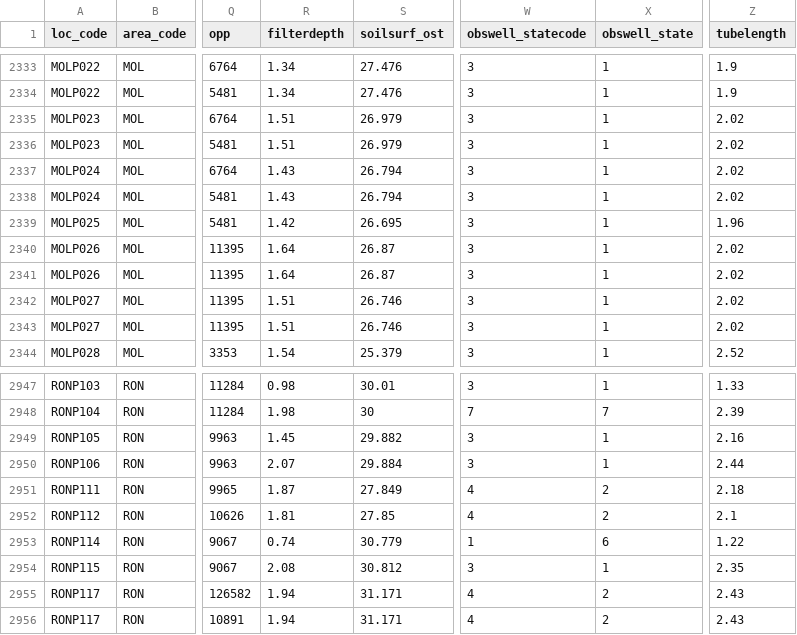
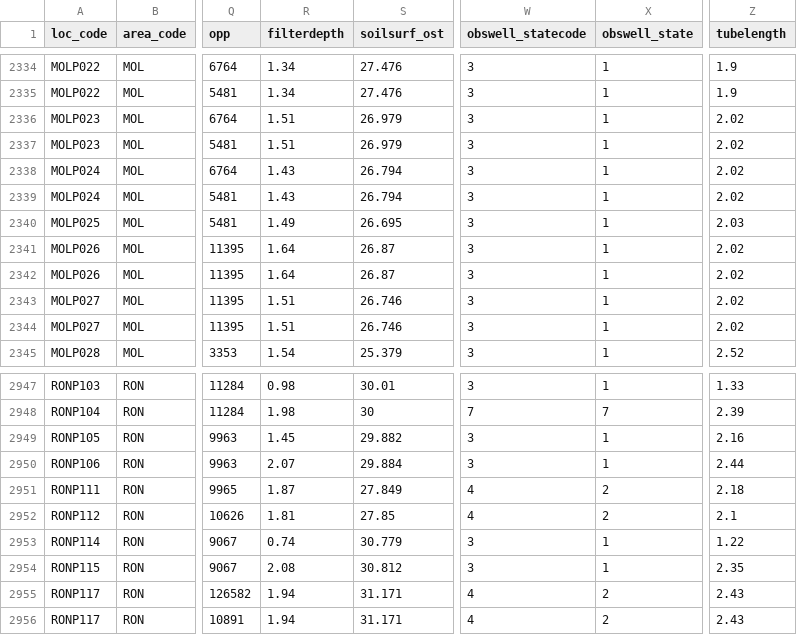
Before and after one commit to w-jan/Droogtemeetnet, a TSV file: data/processed/meetnet/tubes_hab.tsv, drawn as a sheet; only a part is shown, gaps mark what is left out; addresses are those after the commit; the diff covers the shown part only; the diff names each change by its address in the sheet, - before the commit and + after, or states it on an @@ line.

```diff
--- a/data/processed/meetnet/tubes_hab.tsv
+++ b/data/processed/meetnet/tubes_hab.tsv
-R2340 (filterdepth): 1.42
+R2340 (filterdepth): 1.49
-Z2340 (tubelength): 1.96
+Z2340 (tubelength): 2.03
-W2953 (obswell_statecode): 1
+W2953 (obswell_statecode): 3
-X2953 (obswell_state): 6
+X2953 (obswell_state): 1
```
Also changed, not shown: 1 added row, 1 removed row and 36 edited cells elsewhere in this file, data/processed/meetnet/tubes_cat123_run1.tsv, data/processed/meetnet/tubes_cat3_grts_reserve.tsv, 14 other files.
